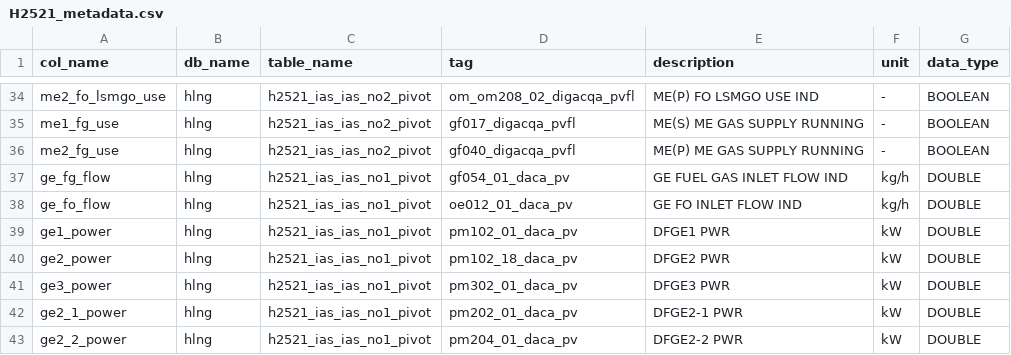
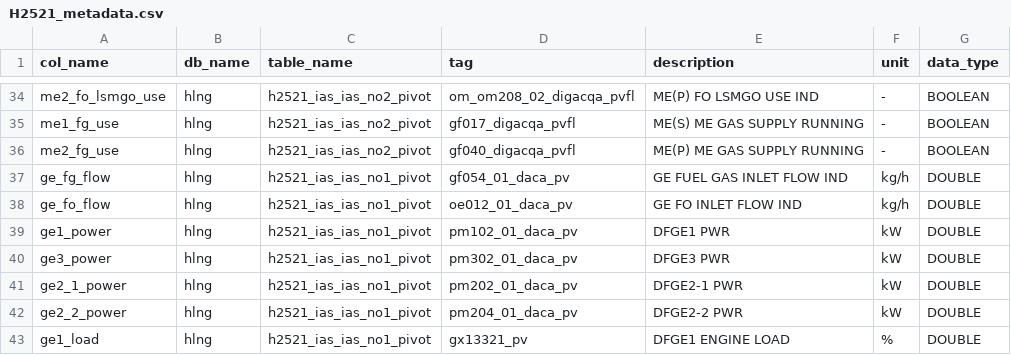
Before and after one commit to Consulting-Team/dv-datapipe, a CSV file: resources/csv/H2521_metadata.csv, drawn as a sheet; only a part is shown, gaps mark what is left out; the shorter side is filled out with more unchanged rows.

Commit message:
H2521/H2532 ge2_power 계산 예외처리 적용

```diff
--- a/resources/csv/H2521_metadata.csv
+++ b/resources/csv/H2521_metadata.csv
@@ -39,3 +39,2 @@ ge_fo_flow,hlng,h2521_ias_ias_no1_pivot,oe012_01_daca_pv,GE FO INLET FLOW IND,kg
 ge1_power,hlng,h2521_ias_ias_no1_pivot,pm102_01_daca_pv,DFGE1 PWR,kW,DOUBLE
-ge2_power,hlng,h2521_ias_ias_no1_pivot,pm102_18_daca_pv,DFGE2 PWR,kW,DOUBLE
 ge3_power,hlng,h2521_ias_ias_no1_pivot,pm302_01_daca_pv,DFGE3 PWR,kW,DOUBLE
```
Also changed, not shown: 6 other files.
